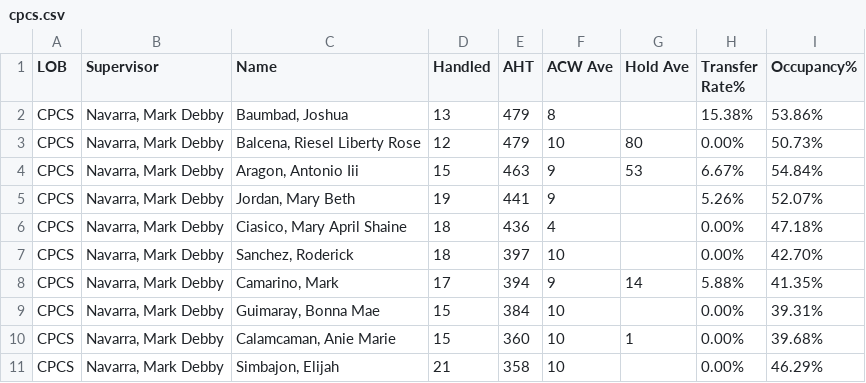
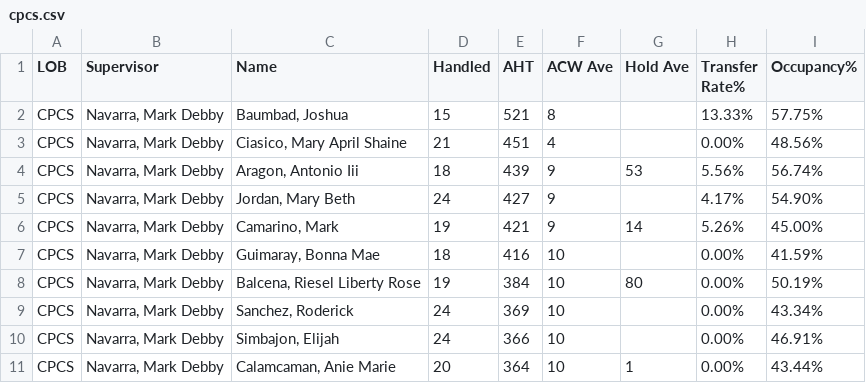
Before and after one commit to mosaicphl/CPCSAHTinterval, a CSV file: cpcs.csv, drawn as a sheet; only a part is shown; the diff covers the shown part only.

```diff
--- a/cpcs.csv
+++ b/cpcs.csv
@@ -1,11 +1,11 @@
 LOB,Supervisor,Name,Handled,AHT,ACW Ave,Hold Ave,Transfer Rate%,Occupancy%
-CPCS,"Navarra, Mark Debby","Baumbad, Joshua",13,479,8,,15.38%,53.86%
-CPCS,"Navarra, Mark Debby","Balcena, Riesel Liberty Rose",12,479,10,80,0.00%,50.73%
-CPCS,"Navarra, Mark Debby","Aragon, Antonio Iii",15,463,9,53,6.67%,54.84%
-CPCS,"Navarra, Mark Debby","Jordan, Mary Beth",19,441,9,,5.26%,52.07%
-CPCS,"Navarra, Mark Debby","Ciasico, Mary April Shaine",18,436,4,,0.00%,47.18%
-CPCS,"Navarra, Mark Debby","Sanchez, Roderick",18,397,10,,0.00%,42.70%
-CPCS,"Navarra, Mark Debby","Camarino, Mark",17,394,9,14,5.88%,41.35%
-CPCS,"Navarra, Mark Debby","Guimaray, Bonna Mae",15,384,10,,0.00%,39.31%
-CPCS,"Navarra, Mark Debby","Calamcaman, Anie Marie",15,360,10,1,0.00%,39.68%
-CPCS,"Navarra, Mark Debby","Simbajon, Elijah",21,358,10,,0.00%,46.29%
+CPCS,"Navarra, Mark Debby","Baumbad, Joshua",15,521,8,,13.33%,57.75%
+CPCS,"Navarra, Mark Debby","Ciasico, Mary April Shaine",21,451,4,,0.00%,48.56%
+CPCS,"Navarra, Mark Debby","Aragon, Antonio Iii",18,439,9,53,5.56%,56.74%
+CPCS,"Navarra, Mark Debby","Jordan, Mary Beth",24,427,9,,4.17%,54.90%
+CPCS,"Navarra, Mark Debby","Camarino, Mark",19,421,9,14,5.26%,45.00%
+CPCS,"Navarra, Mark Debby","Guimaray, Bonna Mae",18,416,10,,0.00%,41.59%
+CPCS,"Navarra, Mark Debby","Balcena, Riesel Liberty Rose",19,384,10,80,0.00%,50.19%
+CPCS,"Navarra, Mark Debby","Sanchez, Roderick",24,369,10,,0.00%,43.34%
+CPCS,"Navarra, Mark Debby","Simbajon, Elijah",24,366,10,,0.00%,46.91%
+CPCS,"Navarra, Mark Debby","Calamcaman, Anie Marie",20,364,10,1,0.00%,43.44%
```
Also changed, not shown: 2 added rows, 2 removed rows and 25 edited cells elsewhere in this file, cpcsAHT.csv.
